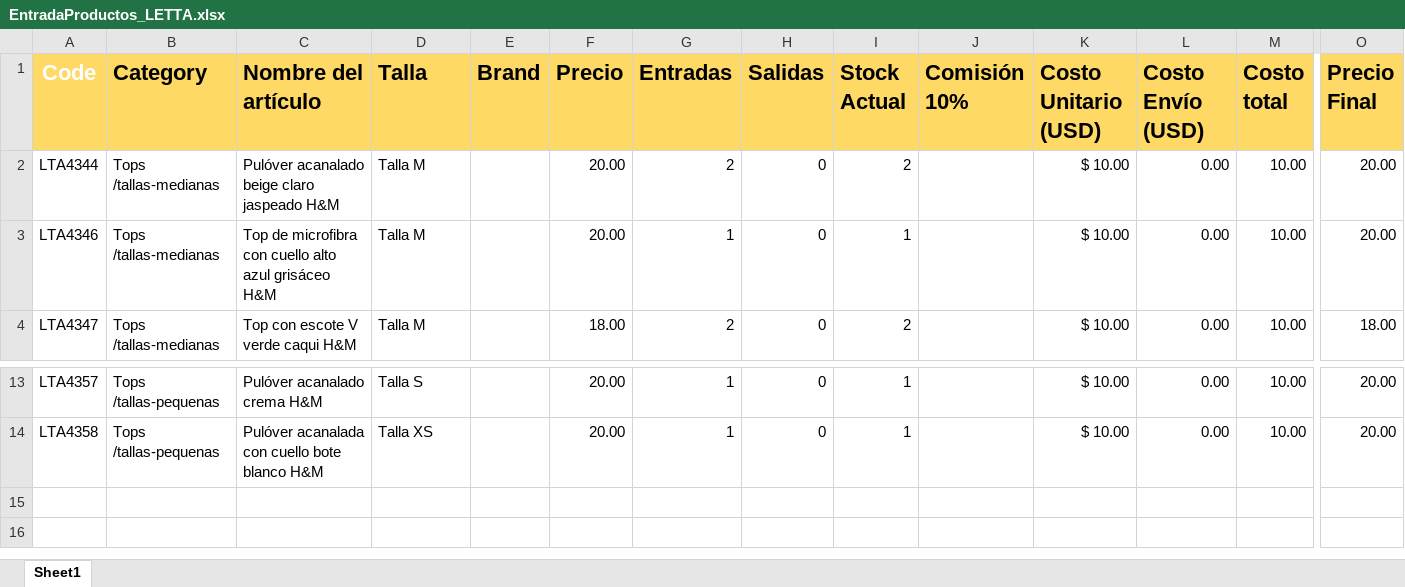
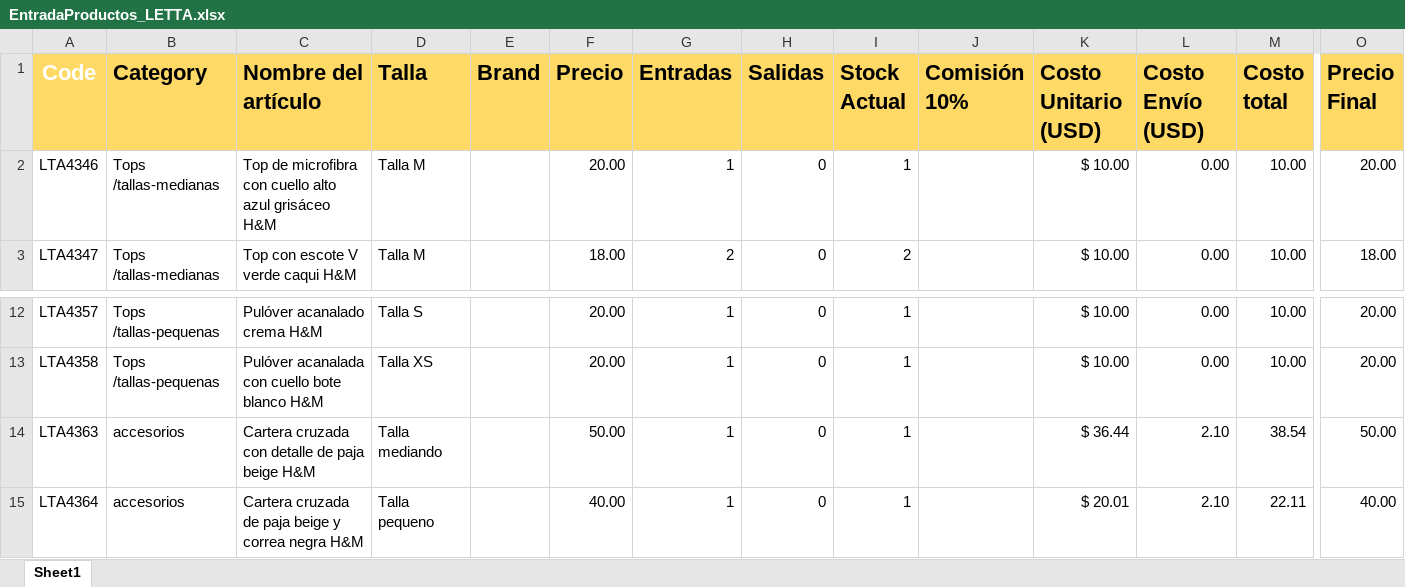
Before and after one commit to uberboutique/ss, an Excel workbook: EntradaProductos_LETTA.xlsx, sheet Sheet1, drawn as a sheet; only a part is shown, gaps mark what is left out; values as stored, in another font and other column widths than the file's, no borders; conditional formats not drawn; removed rows and columns are numbered as before the commit, all else as after; rows hold the shown columns only; the diff names each change by its address in the sheet, - before the commit and + after, or states it on an @@ line.

```diff
--- a/EntradaProductos_LETTA.xlsx (sheet Sheet1)
+++ b/EntradaProductos_LETTA.xlsx (sheet Sheet1)
-row 2: LTA4344 | Tops /tallas-medianas | Pulóver acanalado beige claro jaspeado H&M | Talla M |  | 20.00 | 2 | 0 | 2 |  | $ 10.00 | 0.00 | 10.00 | 20.00
+row 14: LTA4363 | accesorios | Cartera cruzada con detalle de paja beige H&M | Talla mediando |  | 50.00 | 1 | 0 | 1 |  | $ 36.44 | 2.10 | 38.54 | 50.00
+row 15: LTA4364 | accesorios | Cartera cruzada de paja beige y correa negra H&M | Talla pequeno |  | 40.00 | 1 | 0 | 1 |  | $ 20.01 | 2.10 | 22.11 | 40.00
```
Also changed, not shown: 9 other files.
